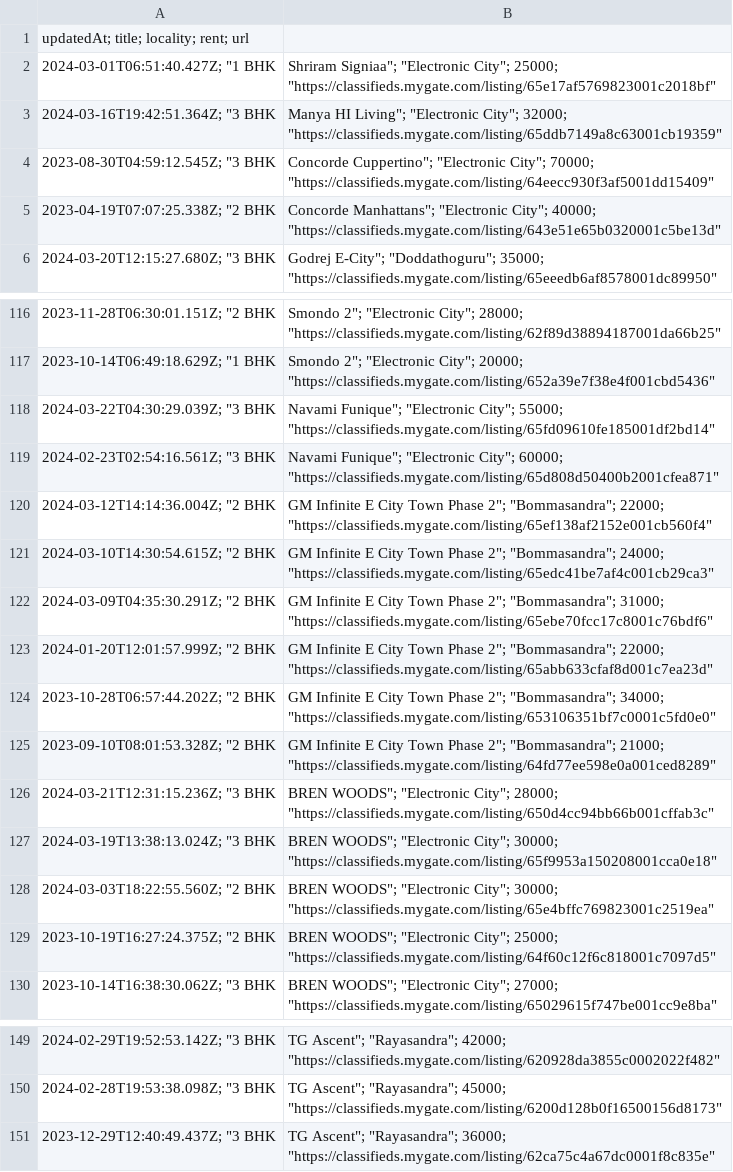
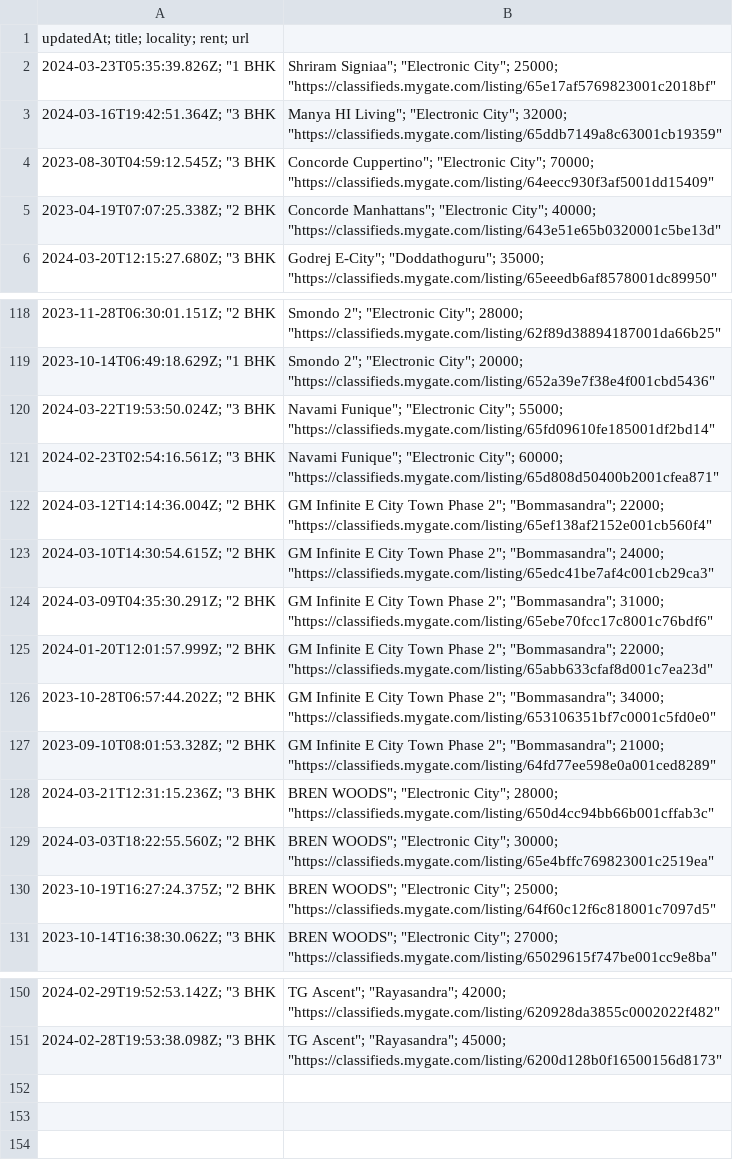
Before and after one commit to KShivendu/blr-societies, a CSV file: data/mygate.csv, drawn as a sheet; only a part is shown, gaps mark what is left out; the diff covers the shown part only.

```diff
--- a/data/mygate.csv
+++ b/data/mygate.csv
@@ -1,3 +1,3 @@
 updatedAt; title; locality; rent; url
-"2024-03-01T06:51:40.427Z"; "1 BHK, Shriram Signiaa"; "Electronic City"; 25000; "https://classifieds.mygate.com/listing/65e17af5769823001c2018bf"
+"2024-03-23T05:35:39.826Z"; "1 BHK, Shriram Signiaa"; "Electronic City"; 25000; "https://classifieds.mygate.com/listing/65e17af5769823001c2018bf"
 "2024-03-16T19:42:51.364Z"; "3 BHK, Manya HI Living"; "Electronic City"; 32000; "https://classifieds.mygate.com/listing/65ddb7149a8c63001cb19359"
@@ -117,3 +119,3 @@ updatedAt; title; locality; rent; url
 "2023-10-14T06:49:18.629Z"; "1 BHK, Smondo 2"; "Electronic City"; 20000; "https://classifieds.mygate.com/listing/652a39e7f38e4f001cbd5436"
-"2024-03-22T04:30:29.039Z"; "3 BHK, Navami Funique"; "Electronic City"; 55000; "https://classifieds.mygate.com/listing/65fd09610fe185001df2bd14"
+"2024-03-22T19:53:50.024Z"; "3 BHK, Navami Funique"; "Electronic City"; 55000; "https://classifieds.mygate.com/listing/65fd09610fe185001df2bd14"
 "2024-02-23T02:54:16.561Z"; "3 BHK, Navami Funique"; "Electronic City"; 60000; "https://classifieds.mygate.com/listing/65d808d50400b2001cfea871"
@@ -126,3 +128,2 @@ updatedAt; title; locality; rent; url
 "2024-03-21T12:31:15.236Z"; "3 BHK, BREN WOODS"; "Electronic City"; 28000; "https://classifieds.mygate.com/listing/650d4cc94bb66b001cffab3c"
-"2024-03-19T13:38:13.024Z"; "3 BHK, BREN WOODS"; "Electronic City"; 30000; "https://classifieds.mygate.com/listing/65f9953a150208001cca0e18"
 "2024-03-03T18:22:55.560Z"; "2 BHK, BREN WOODS"; "Electronic City"; 30000; "https://classifieds.mygate.com/listing/65e4bffc769823001c2519ea"
@@ -150,2 +151 @@ updatedAt; title; locality; rent; url
 "2024-02-28T19:53:38.098Z"; "3 BHK, TG Ascent"; "Rayasandra"; 45000; "https://classifieds.mygate.com/listing/6200d128b0f16500156d8173"
-"2023-12-29T12:40:49.437Z"; "3 BHK, TG Ascent"; "Rayasandra"; 36000; "https://classifieds.mygate.com/listing/62ca75c4a67dc0001f8c835e"
```
Also changed, not shown: 5 added rows, 3 removed rows and 1 edited cell elsewhere in this file.
